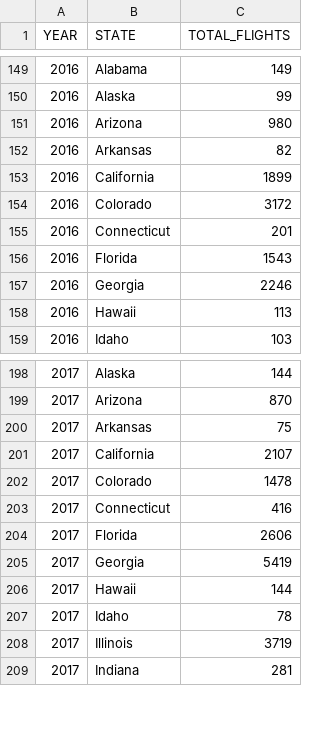
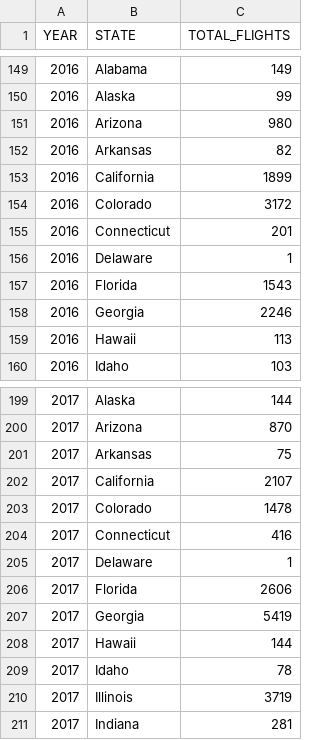
Before and after one commit to PipsRocha/VI-Dashboard, a CSV file: data/lines_cancellations.csv, drawn as a sheet; only a part is shown, gaps mark what is left out; the diff names each change by its address in the sheet, - before the commit and + after, or states it on an @@ line.

```diff
--- a/data/lines_cancellations.csv
+++ b/data/lines_cancellations.csv
+row 156: 2016 | Delaware | 1
+row 205: 2017 | Delaware | 1
```
Also changed, not shown: data/departures_GROUPBY.CSV, data/lines_delays.csv, 3 other files.
